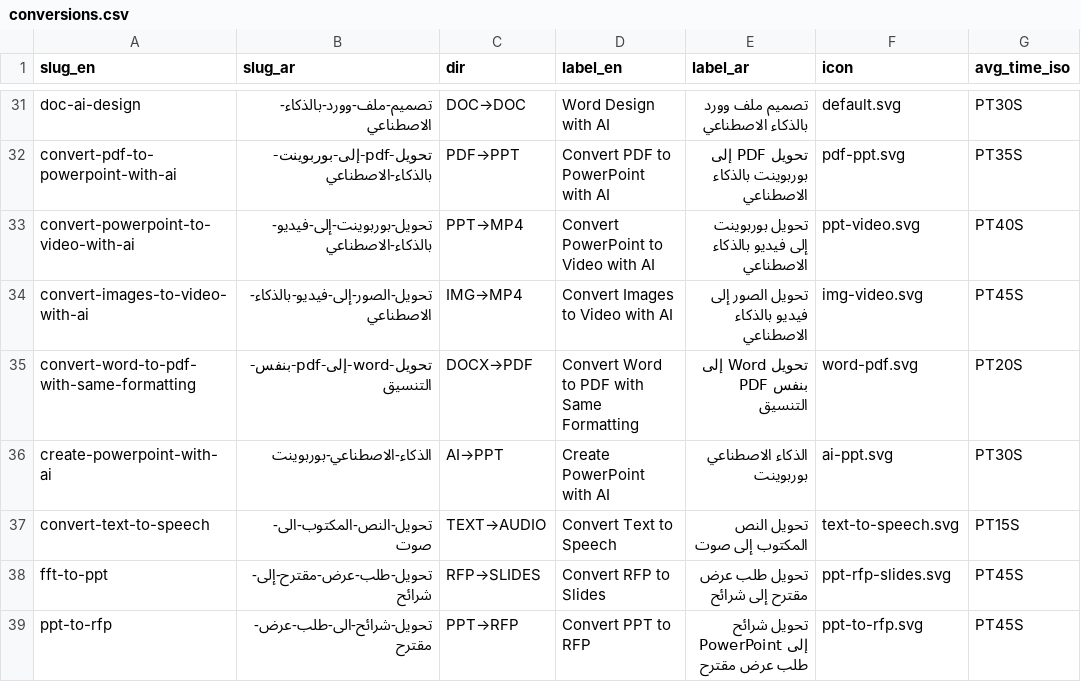
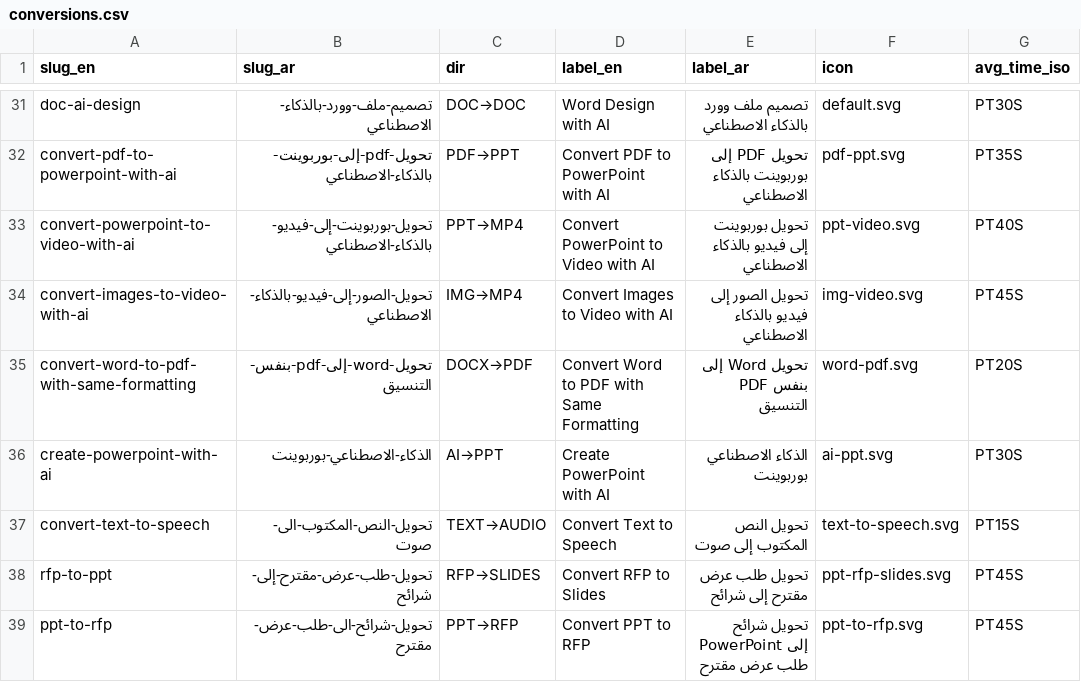
Before and after one commit to al3dwii/sharayeh, a CSV file: content/conversions.csv, drawn as a sheet; only a part is shown, gaps mark what is left out; the diff names each change by its address in the sheet, - before the commit and + after, or states it on an @@ line.

Commit message:
update rfp-to-ppt

```diff
--- a/content/conversions.csv
+++ b/content/conversions.csv
-A38 (slug_en): fft-to-ppt
+A38 (slug_en): rfp-to-ppt
```
